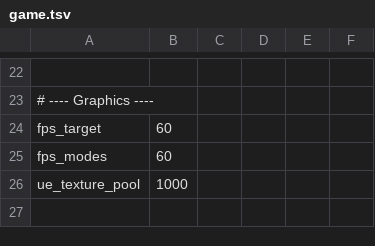
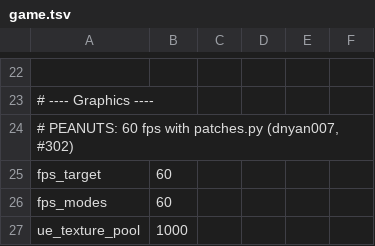
Before and after one commit to Alliance-Sky/peanuts-native, a TSV file: dm/games/010035F022078000/game.tsv, drawn as a sheet; only a part is shown, gaps mark what is left out; the shorter side is filled out with more unchanged rows; the diff names each change by its address in the sheet, - before the commit and + after, or states it on an @@ line.

Commit message:
PEANUTS markers on this cycle's unmarked hunks, allow-list rows for the Yoshi's Crafted World and EA SPORTS FC 27 seeds

```diff
--- a/dm/games/010035F022078000/game.tsv
+++ b/dm/games/010035F022078000/game.tsv
+row 24: # PEANUTS: 60 fps with patches.py (dnyan007, #302)
```
Also changed, not shown: 25 other files.
